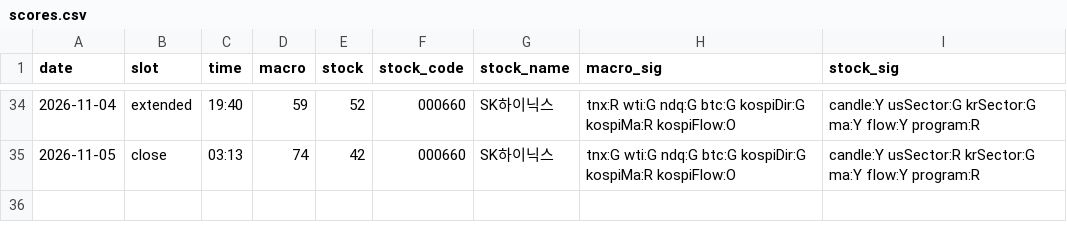
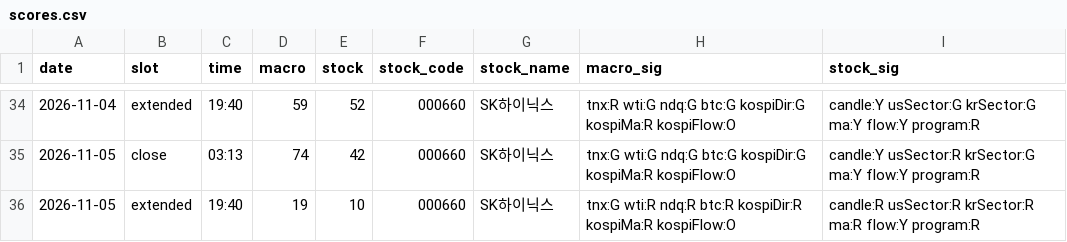
Before and after one commit to seanyang83/market-dashboard, a CSV file: data/scores.csv, drawn as a sheet; only a part is shown, gaps mark what is left out; the diff names each change by its address in the sheet, - before the commit and + after, or states it on an @@ line.

```diff
--- a/data/scores.csv
+++ b/data/scores.csv
+row 36: 2026-11-05 | extended | 19:40 | 19 | 10 | 000660 | SK하이닉스 | tnx:G wti:R ndq:R btc:R kospiDir:R kospiMa:R kospiFlow:O | candle:R usSector:R krSector:R ma:R flow:Y program:R
```
